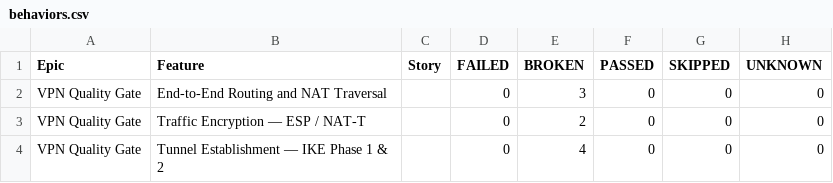
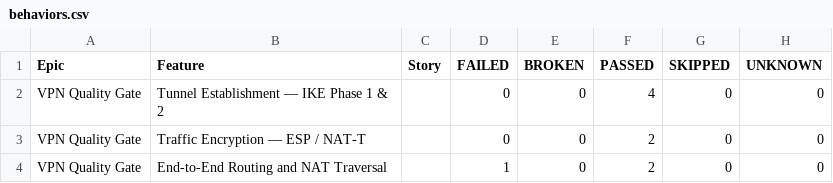
Before and after one commit to Yaniv2809/VPN-QE-Lab, a CSV file: data/behaviors.csv, drawn as a sheet.

```diff
--- a/data/behaviors.csv
+++ b/data/behaviors.csv
@@ -1,4 +1,4 @@
 "Epic","Feature","Story","FAILED","BROKEN","PASSED","SKIPPED","UNKNOWN"
-"VPN Quality Gate","End-to-End Routing and NAT Traversal","","0","3","0","0","0"
-"VPN Quality Gate","Traffic Encryption — ESP / NAT-T","","0","2","0","0","0"
-"VPN Quality Gate","Tunnel Establishment — IKE Phase 1 & 2","","0","4","0","0","0"
+"VPN Quality Gate","Tunnel Establishment — IKE Phase 1 & 2","","0","0","4","0","0"
+"VPN Quality Gate","Traffic Encryption — ESP / NAT-T","","0","0","2","0","0"
+"VPN Quality Gate","End-to-End Routing and NAT Traversal","","1","0","2","0","0"
```
Also changed, not shown: data/suites.csv, 54 other files.
